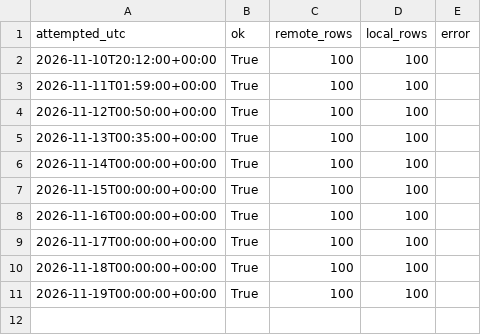
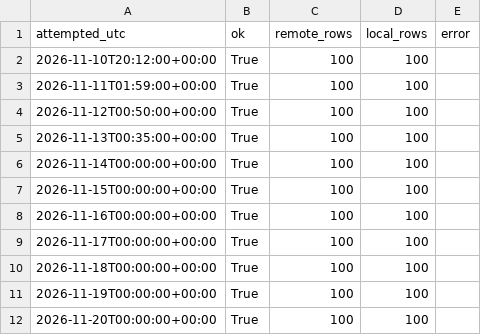
Before and after one commit to 26lenkalaa/TaBet, a CSV file: soccer (premier league)/results/prospective/results_refresh.csv, drawn as a sheet; the diff names each change by its address in the sheet, - before the commit and + after, or states it on an @@ line.

```diff
--- a/soccer (premier league)/results/prospective/results_refresh.csv
+++ b/soccer (premier league)/results/prospective/results_refresh.csv
+row 12: 2026-11-20T00:00:00+00:00 | True | 100 | 100
```
Also changed, not shown: soccer (premier league)/results/prospective/odds/oddsapi_fetch_log.csv, 4 other files.
